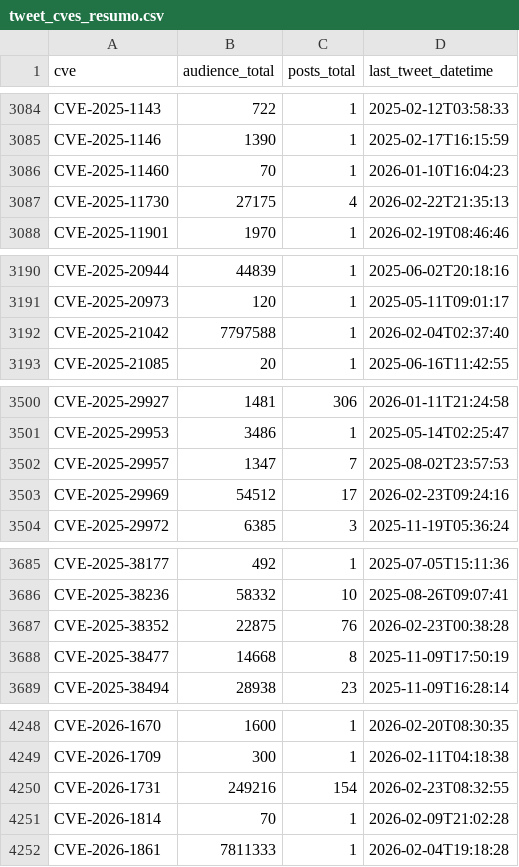
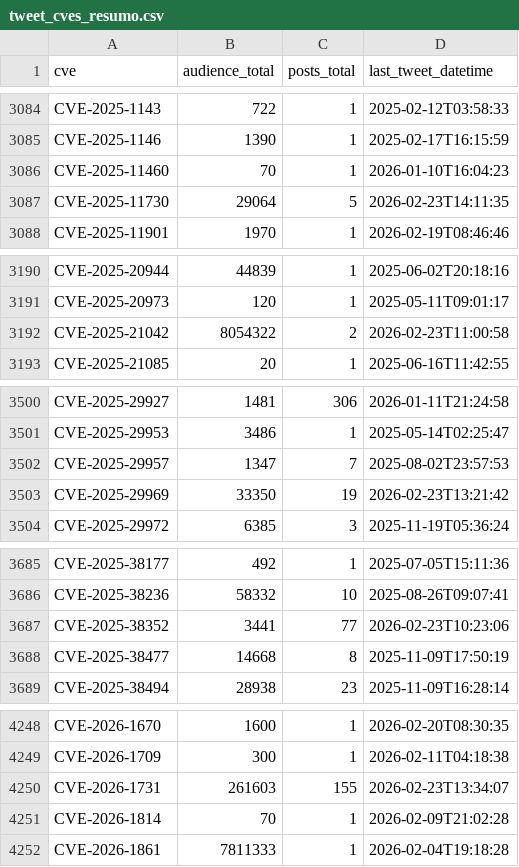
Before and after one commit to Superoldman96/cves_data_intelligence, a CSV file: social_media/x/tweet_cves_resumo.csv, drawn as a sheet; only a part is shown, gaps mark what is left out; the diff covers the shown part only.

Commit message:
New Tweets Addeds

```diff
--- a/social_media/x/tweet_cves_resumo.csv
+++ b/social_media/x/tweet_cves_resumo.csv
@@ -3086,3 +3086,3 @@ CVE-2025-1146,1390,1,2025-02-17T16:15:59
 CVE-2025-11460,70,1,2026-01-10T16:04:23
-CVE-2025-11730,27175,4,2026-02-22T21:35:13
+CVE-2025-11730,29064,5,2026-02-23T14:11:35
 CVE-2025-11901,1970,1,2026-02-19T08:46:46
@@ -3191,3 +3191,3 @@ CVE-2025-20944,44839,1,2025-06-02T20:18:16
 CVE-2025-20973,120,1,2025-05-11T09:01:17
-CVE-2025-21042,7797588,1,2026-02-04T02:37:40
+CVE-2025-21042,8054322,2,2026-02-23T11:00:58
 CVE-2025-21085,20,1,2025-06-16T11:42:55
@@ -3502,3 +3502,3 @@ CVE-2025-29953,3486,1,2025-05-14T02:25:47
 CVE-2025-29957,1347,7,2025-08-02T23:57:53
-CVE-2025-29969,54512,17,2026-02-23T09:24:16
+CVE-2025-29969,33350,19,2026-02-23T13:21:42
 CVE-2025-29972,6385,3,2025-11-19T05:36:24
@@ -3686,3 +3686,3 @@ CVE-2025-38177,492,1,2025-07-05T15:11:36
 CVE-2025-38236,58332,10,2025-08-26T09:07:41
-CVE-2025-38352,22875,76,2026-02-23T00:38:28
+CVE-2025-38352,3441,77,2026-02-23T10:23:06
 CVE-2025-38477,14668,8,2025-11-09T17:50:19
@@ -4249,3 +4249,3 @@ CVE-2026-1670,1600,1,2026-02-20T08:30:35
 CVE-2026-1709,300,1,2026-02-11T04:18:38
-CVE-2026-1731,249216,154,2026-02-23T08:32:55
+CVE-2026-1731,261603,155,2026-02-23T13:34:07
 CVE-2026-1814,70,1,2026-02-09T21:02:28
```
Also changed, not shown: 3 edited cells elsewhere in this file, 6 other files.
